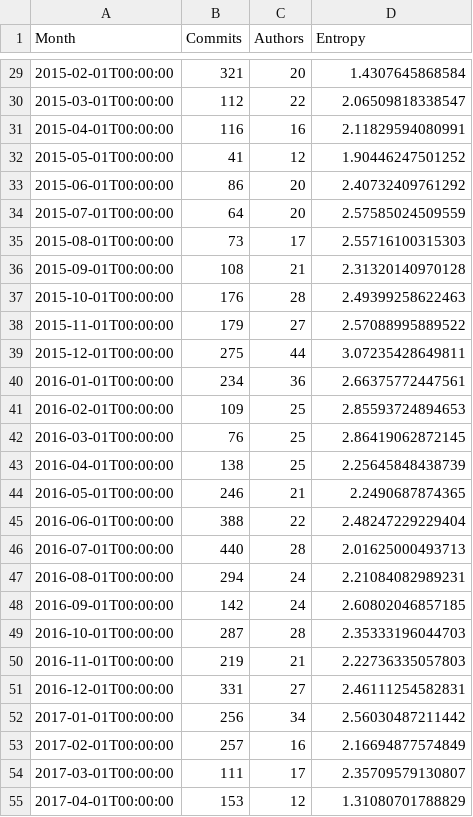
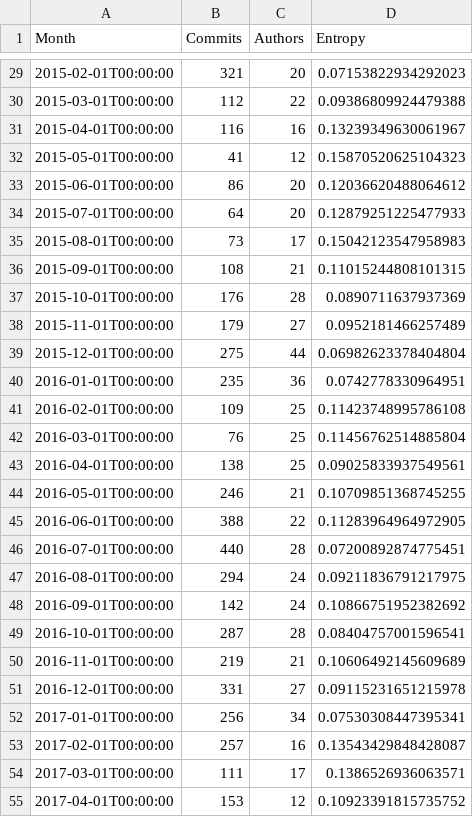
Before and after one commit to JJ/TPF-Grant, a CSV file: data/commits.csv, drawn as a sheet; only a part is shown, gaps mark what is left out; the diff covers the shown part only.

Commit message:
Normalizes entropy

```diff
--- a/data/commits.csv
+++ b/data/commits.csv
@@ -29,27 +29,27 @@ Month, Commits, Authors, Entropy
-2015-02-01T00:00:00, 321, 20, 1.4307645868584
-2015-03-01T00:00:00, 112, 22, 2.06509818338547
-2015-04-01T00:00:00, 116, 16, 2.11829594080991
-2015-05-01T00:00:00, 41, 12, 1.90446247501252
-2015-06-01T00:00:00, 86, 20, 2.40732409761292
-2015-07-01T00:00:00, 64, 20, 2.57585024509559
-2015-08-01T00:00:00, 73, 17, 2.55716100315303
-2015-09-01T00:00:00, 108, 21, 2.31320140970128
-2015-10-01T00:00:00, 176, 28, 2.49399258622463
-2015-11-01T00:00:00, 179, 27, 2.57088995889522
-2015-12-01T00:00:00, 275, 44, 3.07235428649811
-2016-01-01T00:00:00, 234, 36, 2.66375772447561
-2016-02-01T00:00:00, 109, 25, 2.85593724894653
-2016-03-01T00:00:00, 76, 25, 2.86419062872145
-2016-04-01T00:00:00, 138, 25, 2.25645848438739
-2016-05-01T00:00:00, 246, 21, 2.2490687874365
-2016-06-01T00:00:00, 388, 22, 2.48247229229404
-2016-07-01T00:00:00, 440, 28, 2.01625000493713
-2016-08-01T00:00:00, 294, 24, 2.21084082989231
-2016-09-01T00:00:00, 142, 24, 2.60802046857185
-2016-10-01T00:00:00, 287, 28, 2.35333196044703
-2016-11-01T00:00:00, 219, 21, 2.22736335057803
-2016-12-01T00:00:00, 331, 27, 2.46111254582831
-2017-01-01T00:00:00, 256, 34, 2.56030487211442
-2017-02-01T00:00:00, 257, 16, 2.16694877574849
-2017-03-01T00:00:00, 111, 17, 2.35709579130807
-2017-04-01T00:00:00, 153, 12, 1.31080701788829
+2015-02-01T00:00:00, 321, 20, 0.07153822934292023
+2015-03-01T00:00:00, 112, 22, 0.09386809924479388
+2015-04-01T00:00:00, 116, 16, 0.13239349630061967
+2015-05-01T00:00:00, 41, 12, 0.15870520625104323
+2015-06-01T00:00:00, 86, 20, 0.12036620488064612
+2015-07-01T00:00:00, 64, 20, 0.12879251225477933
+2015-08-01T00:00:00, 73, 17, 0.15042123547958983
+2015-09-01T00:00:00, 108, 21, 0.11015244808101315
+2015-10-01T00:00:00, 176, 28, 0.0890711637937369
+2015-11-01T00:00:00, 179, 27, 0.0952181466257489
+2015-12-01T00:00:00, 275, 44, 0.06982623378404804
+2016-01-01T00:00:00, 235, 36, 0.0742778330964951
+2016-02-01T00:00:00, 109, 25, 0.11423748995786108
+2016-03-01T00:00:00, 76, 25, 0.11456762514885804
+2016-04-01T00:00:00, 138, 25, 0.09025833937549561
+2016-05-01T00:00:00, 246, 21, 0.10709851368745255
+2016-06-01T00:00:00, 388, 22, 0.11283964964972905
+2016-07-01T00:00:00, 440, 28, 0.07200892874775451
+2016-08-01T00:00:00, 294, 24, 0.09211836791217975
+2016-09-01T00:00:00, 142, 24, 0.10866751952382692
+2016-10-01T00:00:00, 287, 28, 0.08404757001596541
+2016-11-01T00:00:00, 219, 21, 0.10606492145609689
+2016-12-01T00:00:00, 331, 27, 0.09115231651215978
+2017-01-01T00:00:00, 256, 34, 0.07530308447395341
+2017-02-01T00:00:00, 257, 16, 0.13543429848428087
+2017-03-01T00:00:00, 111, 17, 0.1386526936063571
+2017-04-01T00:00:00, 153, 12, 0.10923391815735752
```
Also changed, not shown: 2 added rows and 38 edited cells elsewhere in this file, 1 other file.
